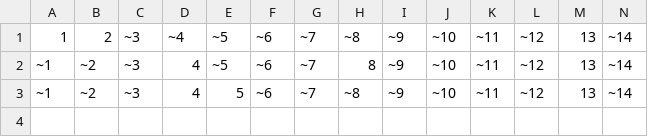
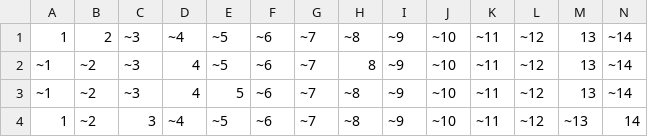
Before and after one commit to FelipeGuz/Proyecto-Teor-a, a CSV file: Entrega #4/tableros.csv, drawn as a sheet; only a part is shown; rows hold the shown columns only; the diff names each change by its address in the sheet, - before the commit and + after, or states it on an @@ line.

```diff
--- a/Entrega #4/tableros.csv
+++ b/Entrega #4/tableros.csv
+row 4: 1 | ~2 | 3 | ~4 | ~5 | ~6 | ~7 | ~8 | ~9 | ~10 | ~11 | ~12 | ~13 | 14
```
Also changed, not shown: 2 other files.
